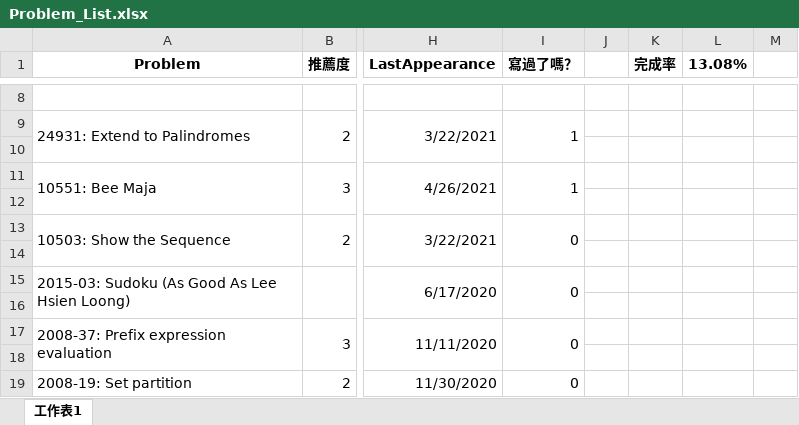
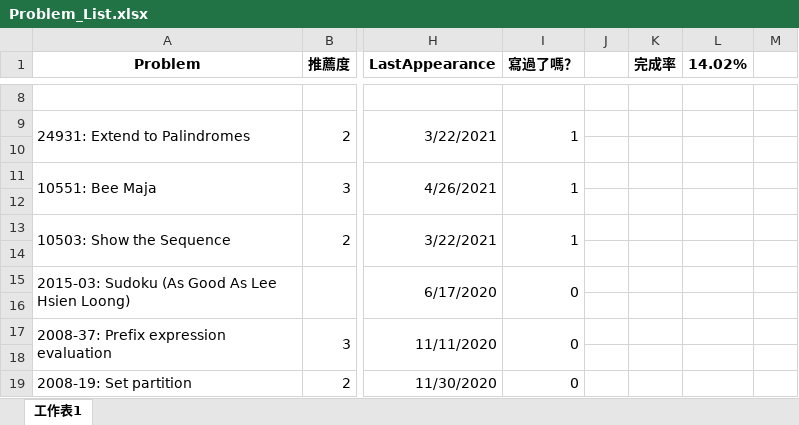
Before and after one commit to alpha34727/cpp, an Excel workbook: gpe/Problem_List.xlsx, sheet 工作表1, drawn as a sheet; only a part is shown, gaps mark what is left out; values as stored, in another font and other column widths than the file's, no borders; conditional formats not drawn; the diff names each change by its address in the sheet, - before the commit and + after, or states it on an @@ line.

```diff
--- a/gpe/Problem_List.xlsx (sheet 工作表1)
+++ b/gpe/Problem_List.xlsx (sheet 工作表1)
-L1: 13.08%
+L1: 14.02%
-I13 (寫過了嗎？): 0
+I13 (寫過了嗎？): 1
```
Also changed, not shown: 1 other file.
